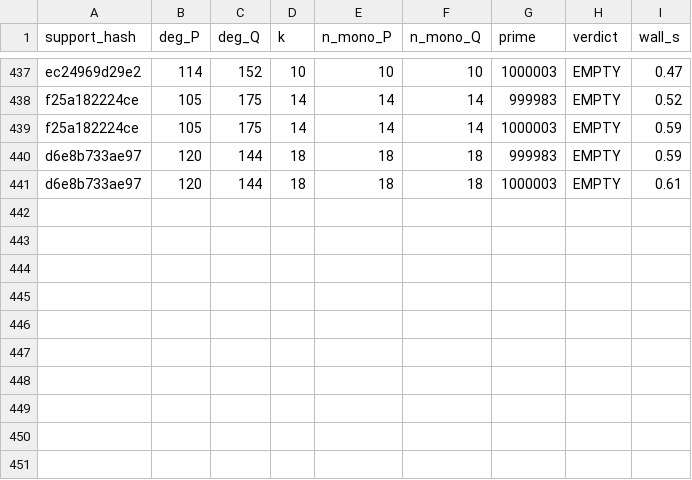
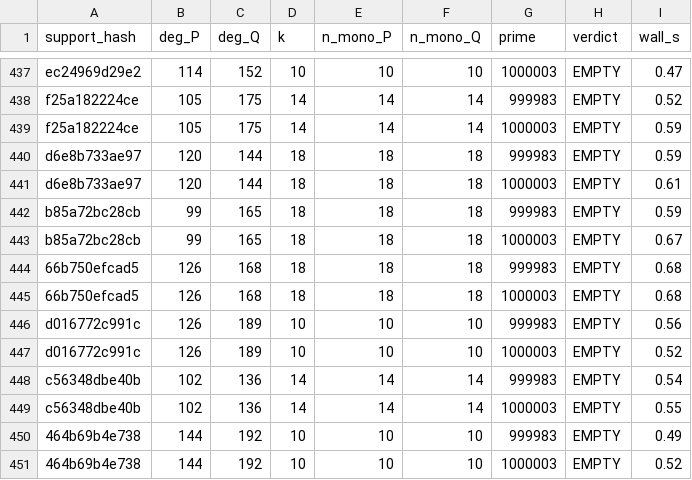
Before and after one commit to git-df-scott/jacobian_planar, a CSV file: night3/collision_sweep.csv, drawn as a sheet; only a part is shown, gaps mark what is left out; the diff names each change by its address in the sheet, - before the commit and + after, or states it on an @@ line.

```diff
--- a/night3/collision_sweep.csv
+++ b/night3/collision_sweep.csv
+row 442: b85a72bc28cb | 99 | 165 | 18 | 18 | 18 | 999983 | EMPTY | 0.59
+row 443: b85a72bc28cb | 99 | 165 | 18 | 18 | 18 | 1000003 | EMPTY | 0.67
+row 444: 66b750efcad5 | 126 | 168 | 18 | 18 | 18 | 999983 | EMPTY | 0.68
+row 445: 66b750efcad5 | 126 | 168 | 18 | 18 | 18 | 1000003 | EMPTY | 0.68
+row 446: d016772c991c | 126 | 189 | 10 | 10 | 10 | 999983 | EMPTY | 0.56
+row 447: d016772c991c | 126 | 189 | 10 | 10 | 10 | 1000003 | EMPTY | 0.52
+row 448: c56348dbe40b | 102 | 136 | 14 | 14 | 14 | 999983 | EMPTY | 0.54
+row 449: c56348dbe40b | 102 | 136 | 14 | 14 | 14 | 1000003 | EMPTY | 0.55
+row 450: 464b69b4e738 | 144 | 192 | 10 | 10 | 10 | 999983 | EMPTY | 0.49
+row 451: 464b69b4e738 | 144 | 192 | 10 | 10 | 10 | 1000003 | EMPTY | 0.52
```
Also changed, not shown: 5 other files.
